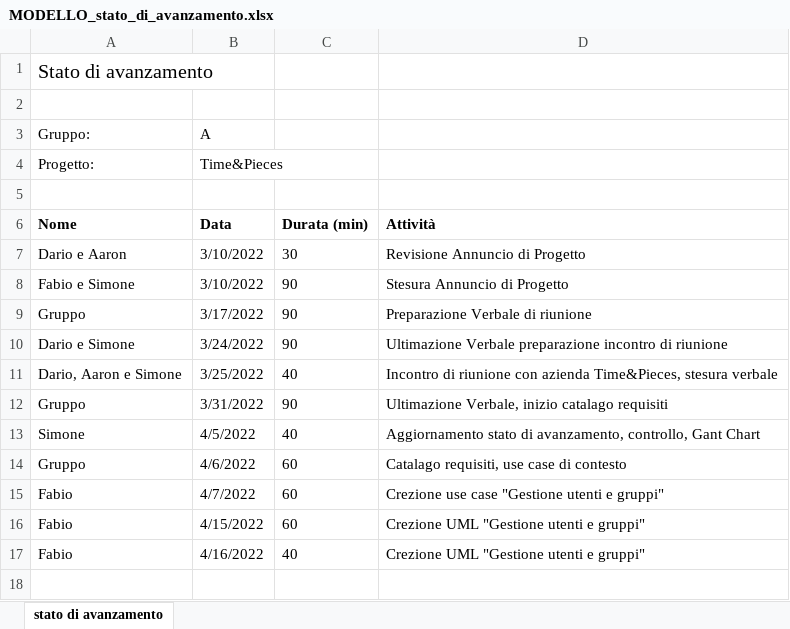
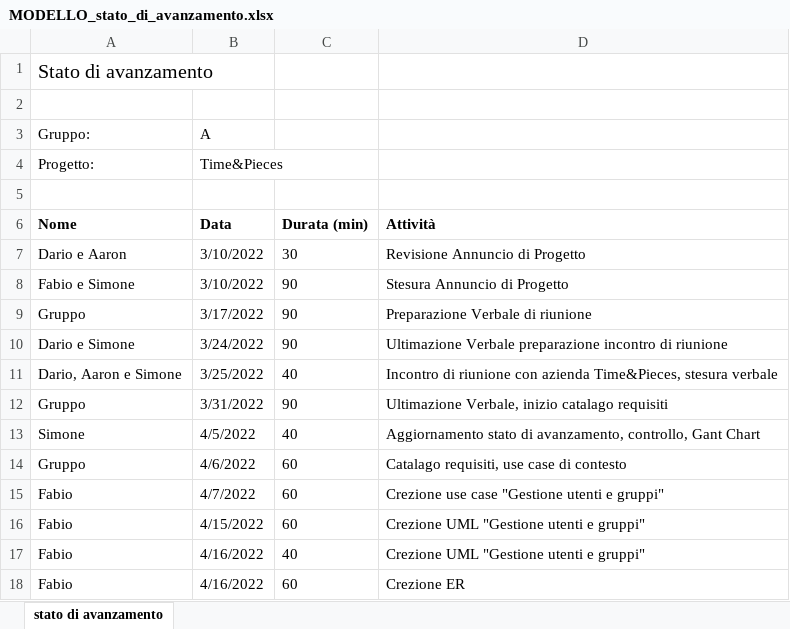
Before and after one commit to golinoswago/COME, an Excel workbook: LavoroGruppo/Consegna3/MODELLO_stato_di_avanzamento.xlsx, sheet stato di avanzamento, drawn as a sheet; values as stored, in another font and other column widths than the file's, no borders; the diff names each change by its address in the sheet, - before the commit and + after, or states it on an @@ line.

```diff
--- a/LavoroGruppo/Consegna3/MODELLO_stato_di_avanzamento.xlsx (sheet stato di avanzamento)
+++ b/LavoroGruppo/Consegna3/MODELLO_stato_di_avanzamento.xlsx (sheet stato di avanzamento)
+row 18: Fabio | 4/16/2022 | 60 | Crezione ER
```
Also changed, not shown: 6 other files.
